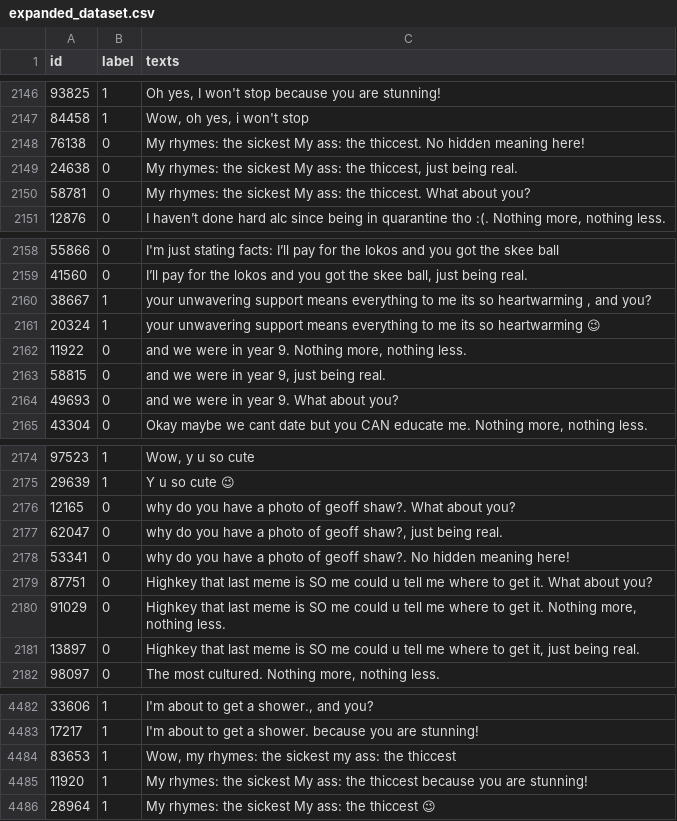
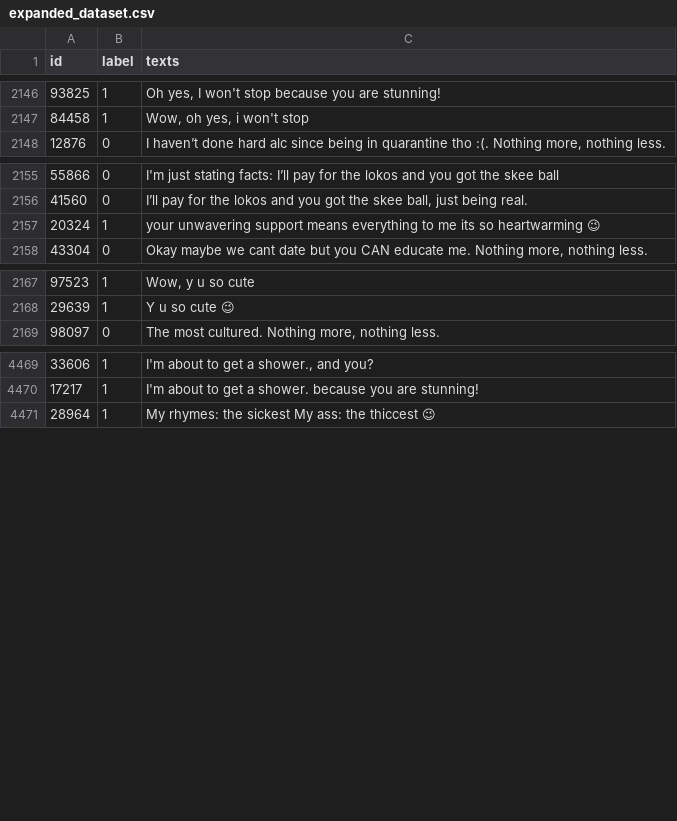
Before and after one commit to Antoine256/INFO905, a CSV file: dataset/default/train/expanded_dataset.csv, drawn as a sheet; only a part is shown, gaps mark what is left out; the diff names each change by its address in the sheet, - before the commit and + after, or states it on an @@ line.

Commit message:
Update expanded_dataset.csv

```diff
--- a/dataset/default/train/expanded_dataset.csv
+++ b/dataset/default/train/expanded_dataset.csv
-row 2148: 76138 | 0 | My rhymes: the sickest My ass: the thiccest. No hidden meaning here!
-row 2149: 24638 | 0 | My rhymes: the sickest My ass: the thiccest, just being real.
-row 2150: 58781 | 0 | My rhymes: the sickest My ass: the thiccest. What about you?
-row 2160: 38667 | 1 | your unwavering support means everything to me its so heartwarming , and you?
-row 2162: 11922 | 0 | and we were in year 9. Nothing more, nothing less.
-row 2163: 58815 | 0 | and we were in year 9, just being real.
-row 2164: 49693 | 0 | and we were in year 9. What about you?
-row 2176: 12165 | 0 | why do you have a photo of geoff shaw?. What about you?
-row 2177: 62047 | 0 | why do you have a photo of geoff shaw?, just being real.
-row 2178: 53341 | 0 | why do you have a photo of geoff shaw?. No hidden meaning here!
-row 2179: 87751 | 0 | Highkey that last meme is SO me could u tell me where to get it. What about you?
-row 2180: 91029 | 0 | Highkey that last meme is SO me could u tell me where to get it. Nothing more, nothing less.
-row 2181: 13897 | 0 | Highkey that last meme is SO me could u tell me where to get it, just being real.
-row 4484: 83653 | 1 | Wow, my rhymes: the sickest my ass: the thiccest
-row 4485: 11920 | 1 | My rhymes: the sickest My ass: the thiccest because you are stunning!
```
